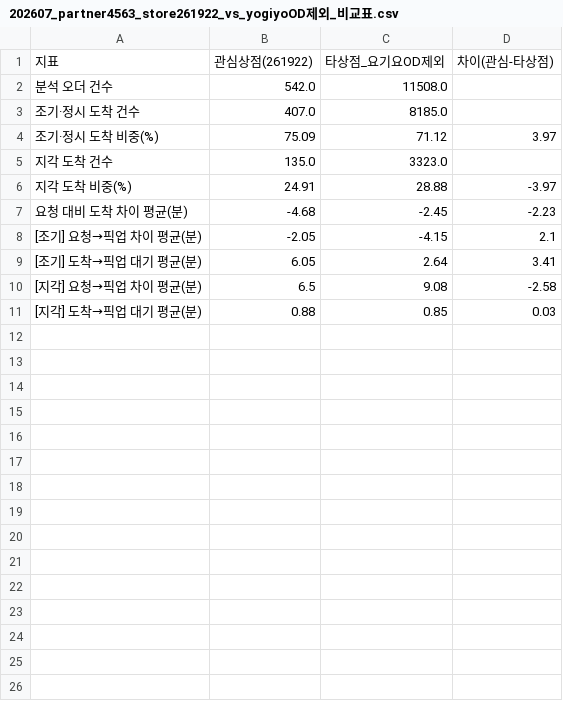
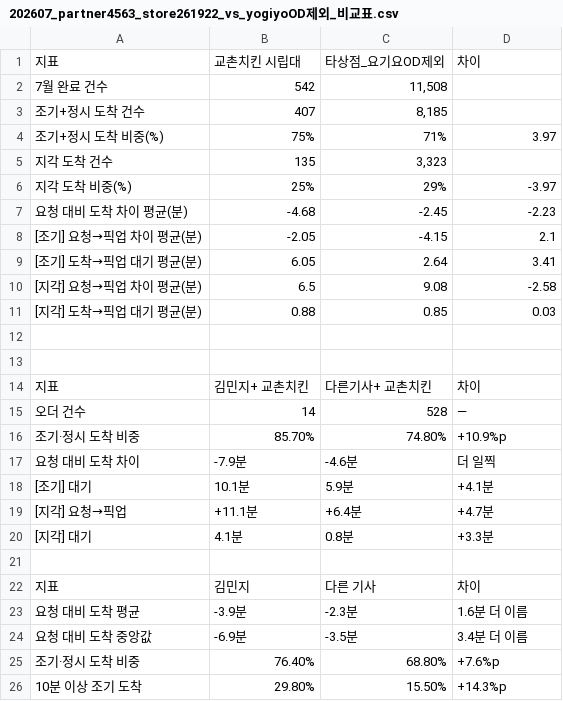
Before and after one commit to Jae-Hyoung-an/ai-staff, a CSV file: projects/_scratch/202607_partner4563_store261922_vs_yogiyoOD제외_비교표.csv, drawn as a sheet.

```diff
--- a/projects/_scratch/202607_partner4563_store261922_vs_yogiyoOD제외_비교표.csv
+++ b/projects/_scratch/202607_partner4563_store261922_vs_yogiyoOD제외_비교표.csv
@@ -1,7 +1,7 @@
-지표,관심상점(261922),타상점_요기요OD제외,차이(관심-타상점)
-분석 오더 건수,542.0,11508.0,
-조기·정시 도착 건수,407.0,8185.0,
-조기·정시 도착 비중(%),75.09,71.12,3.97
-지각 도착 건수,135.0,3323.0,
-지각 도착 비중(%),24.91,28.88,-3.97
+지표,교촌치킨 시립대,타상점_요기요OD제외,차이
+7월 완료 건수, 542 ," 11,508 ",
+조기+정시 도착 건수, 407 ," 8,185 ",
+조기+정시 도착 비중(%),75%,71%,3.97
+지각 도착 건수, 135 ," 3,323 ",
+지각 도착 비중(%),25%,29%,-3.97
 요청 대비 도착 차이 평균(분),-4.68,-2.45,-2.23
@@ -11 +11,16 @@
 [지각] 도착→픽업 대기 평균(분),0.88,0.85,0.03
+,,,
+,,,
+지표,김민지+ 교촌치킨,다른기사+ 교촌치킨,차이
+오더 건수,14,528,—
+조기·정시 도착 비중,85.70%,74.80%,+10.9%p
+요청 대비 도착 차이,-7.9분,-4.6분,더 일찍
+[조기] 대기,10.1분,5.9분,+4.1분
+[지각] 요청→픽업,+11.1분,+6.4분,+4.7분
+[지각] 대기,4.1분,0.8분,+3.3분
+,,,
+지표,김민지,다른 기사,차이
+요청 대비 도착 평균,-3.9분,-2.3분,1.6분 더 이름
+요청 대비 도착 중앙값,-6.9분,-3.5분,3.4분 더 이름
+조기·정시 도착 비중,76.40%,68.80%,+7.6%p
+10분 이상 조기 도착,29.80%,15.50%,+14.3%p
```
Also changed, not shown: 1 other file.
